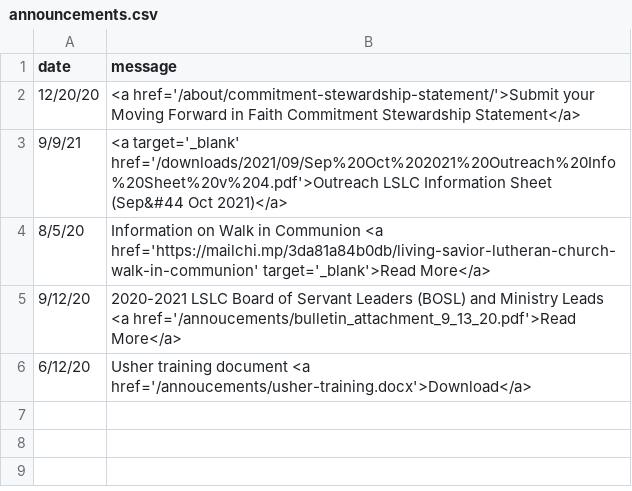
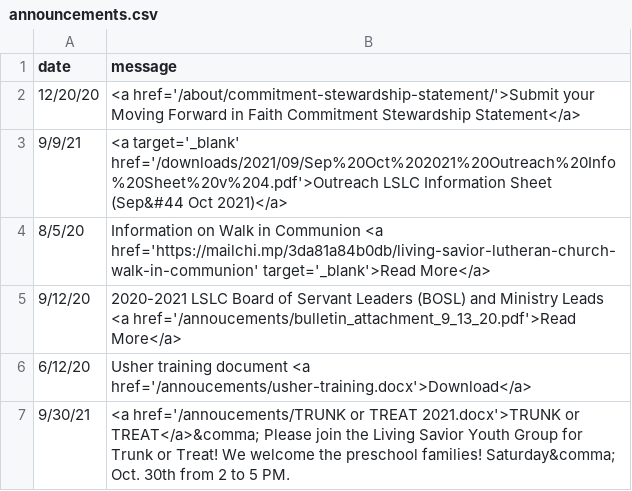
Before and after one commit to cgallarno/living-savior-lutheran-site, a CSV file: _data/announcements.csv, drawn as a sheet; the diff names each change by its address in the sheet, - before the commit and + after, or states it on an @@ line.

```diff
--- a/_data/announcements.csv
+++ b/_data/announcements.csv
+row 7: 9/30/21 | <a href='/annoucements/TRUNK or TREAT 2021.docx'>TRUNK or TREAT</a>&comma; Please join the Living Savior Youth Group for Trunk or Treat! We welcome the preschool families! Saturday&comma; Oct. 30th from 2 to 5 PM.
```
Also changed, not shown: 7 other files.
